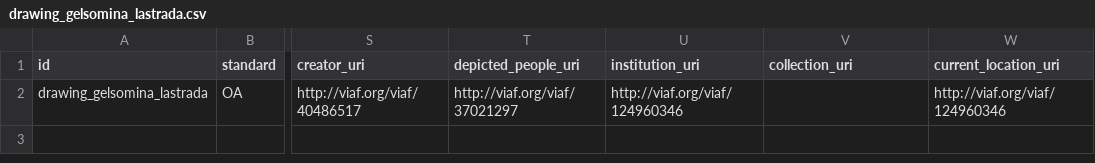
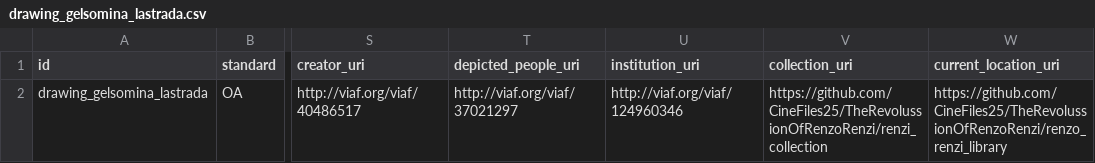
Before and after one commit to CineFiles25/TheRevolussionOfRenzoRenzi, a CSV file: csv/drawing_gelsomina_lastrada.csv, drawn as a sheet; only a part is shown, gaps mark what is left out; the diff names each change by its address in the sheet, - before the commit and + after, or states it on an @@ line.

```diff
--- a/csv/drawing_gelsomina_lastrada.csv
+++ b/csv/drawing_gelsomina_lastrada.csv
-V2 (collection_uri): (empty)
+V2 (collection_uri): https://github.com/CineFiles25/TheRevolussionOfRenzoRenzi/renzi_collection
-W2 (current_location_uri): http://viaf.org/viaf/124960346
+W2 (current_location_uri): https://github.com/CineFiles25/TheRevolussionOfRenzoRenzi/renzo_renzi_library
```
Also changed, not shown: csv/ferrari_set_photo.csv, csv/la_strada_soundtrack_original.csv, 34 other files.
